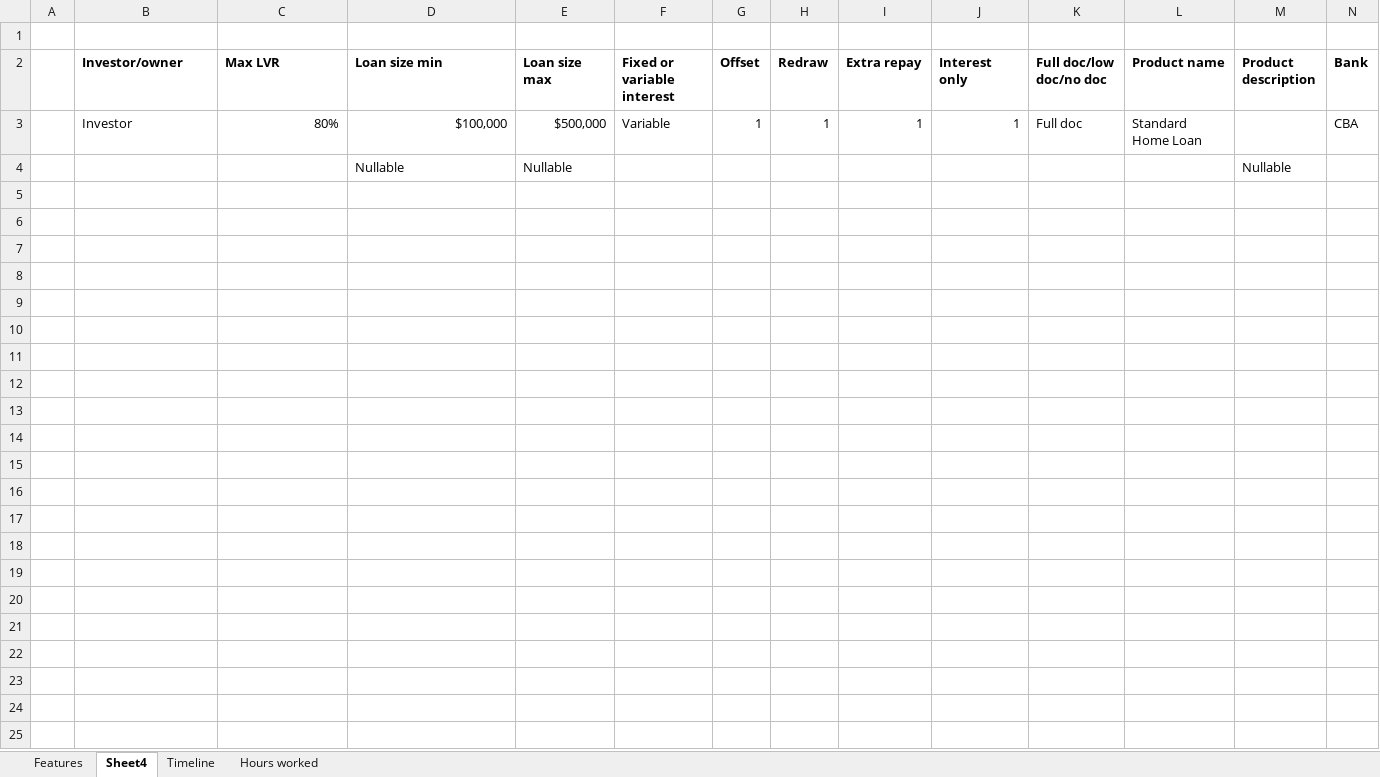
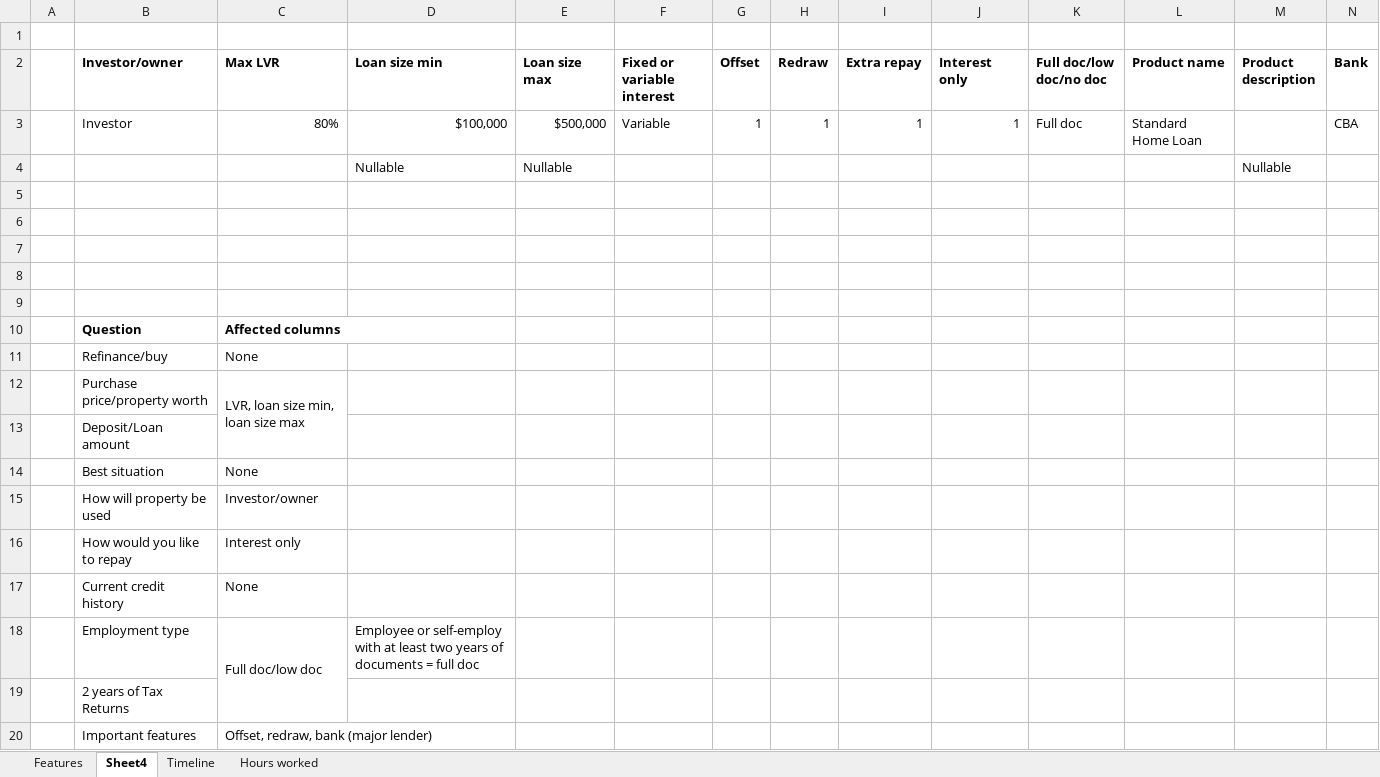
Before and after one commit to eashantilve93/homeloans, an Excel workbook: Project overview.xlsx, sheet Sheet4, drawn as a sheet; only a part is shown; values as stored, in another font and other column widths than the file's, no borders; rows hold the shown columns only; the diff names each change by its address in the sheet, - before the commit and + after, or states it on an @@ line.

```diff
--- a/Project overview.xlsx (sheet Sheet4)
+++ b/Project overview.xlsx (sheet Sheet4)
+row 5: (empty)
+row 6: (empty)
+row 7: (empty)
+row 8: (empty)
+row 9: (empty)
+row 10:  | Question | Affected columns
+row 11:  | Refinance/buy | None
+row 12:  | Purchase price/property worth | LVR, loan size min, loan size max
+row 13:  | Deposit/Loan amount
+row 14:  | Best situation | None
+row 15:  | How will property be used | Investor/owner
+row 16:  | How would you like to repay | Interest only
+row 17:  | Current credit history | None
+row 18:  | Employment type | Full doc/low doc | Employee or self-employ with at least two years of documents = full doc
+row 19:  | 2 years of Tax Returns
+row 20:  | Important features | Offset, redraw, bank (major lender)
```
Also changed, not shown: 3 other files.
